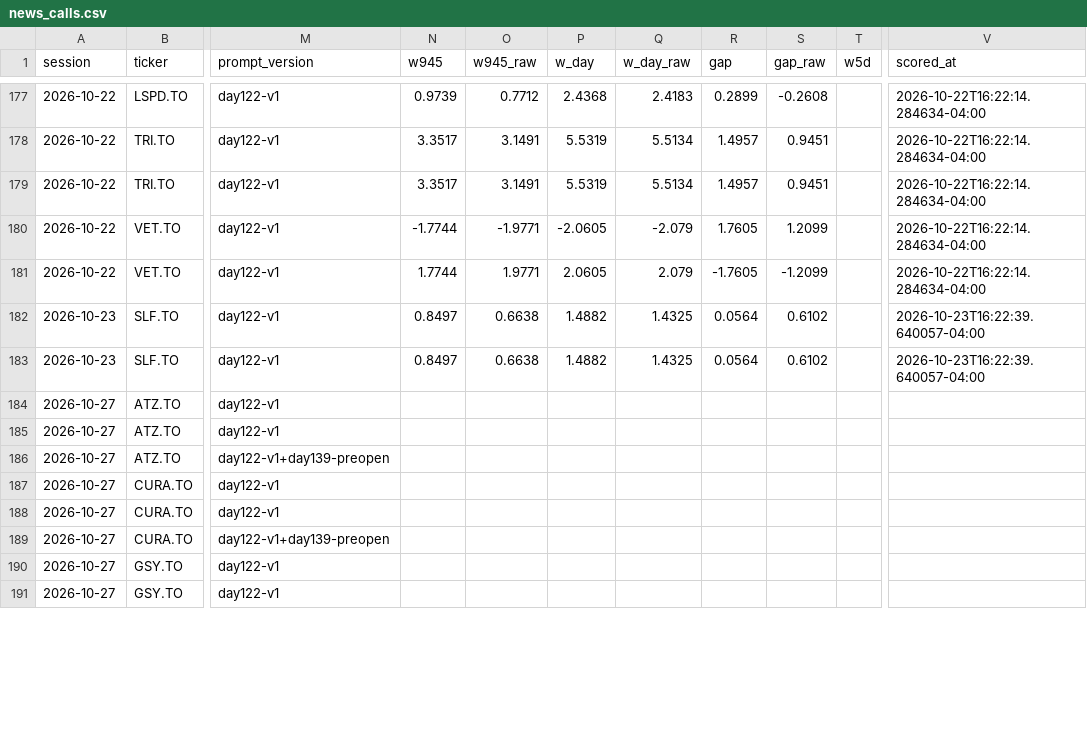
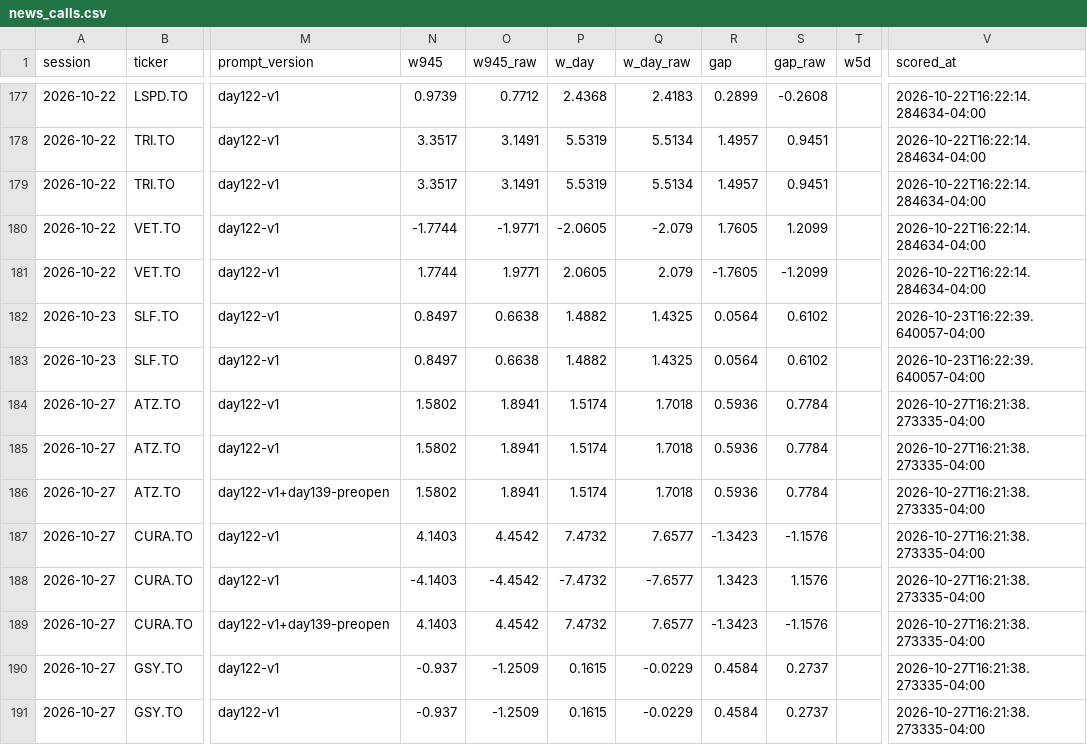
Before and after one commit to rufatb/RB, a CSV file: data/news_calls.csv, drawn as a sheet; only a part is shown, gaps mark what is left out; the diff covers the shown part only; the diff names each change by its address in the sheet, - before the commit and + after, or states it on an @@ line.

```diff
--- a/data/news_calls.csv
+++ b/data/news_calls.csv
-N184:N186 (w945): (empty)
+N184:N186 (w945): 1.5802
-O184:O186 (w945_raw): (empty)
+O184:O186 (w945_raw): 1.8941
-P184:P186 (w_day): (empty)
+P184:P186 (w_day): 1.5174
-Q184:Q186 (w_day_raw): (empty)
+Q184:Q186 (w_day_raw): 1.7018
-R184:R186 (gap): (empty)
+R184:R186 (gap): 0.5936
-S184:S186 (gap_raw): (empty)
+S184:S186 (gap_raw): 0.7784
-V184:V191 (scored_at): (empty)
+V184:V191 (scored_at): 2026-10-27T16:21:38.273335-04:00
-N187 (w945): (empty)
+N187 (w945): 4.1403
-O187 (w945_raw): (empty)
+O187 (w945_raw): 4.4542
-P187 (w_day): (empty)
+P187 (w_day): 7.4732
-Q187 (w_day_raw): (empty)
+Q187 (w_day_raw): 7.6577
-R187 (gap): (empty)
+R187 (gap): -1.3423
-S187 (gap_raw): (empty)
+S187 (gap_raw): -1.1576
-N188 (w945): (empty)
+N188 (w945): -4.1403
-O188 (w945_raw): (empty)
+O188 (w945_raw): -4.4542
-P188 (w_day): (empty)
+P188 (w_day): -7.4732
-Q188 (w_day_raw): (empty)
+Q188 (w_day_raw): -7.6577
-R188 (gap): (empty)
+R188 (gap): 1.3423
-S188 (gap_raw): (empty)
+S188 (gap_raw): 1.1576
-N189 (w945): (empty)
+N189 (w945): 4.1403
-O189 (w945_raw): (empty)
+O189 (w945_raw): 4.4542
-P189 (w_day): (empty)
+P189 (w_day): 7.4732
-Q189 (w_day_raw): (empty)
+Q189 (w_day_raw): 7.6577
-R189 (gap): (empty)
+R189 (gap): -1.3423
-S189 (gap_raw): (empty)
+S189 (gap_raw): -1.1576
-N190:N191 (w945): (empty)
+N190:N191 (w945): -0.937
-O190:O191 (w945_raw): (empty)
+O190:O191 (w945_raw): -1.2509
-P190:P191 (w_day): (empty)
+P190:P191 (w_day): 0.1615
-Q190:Q191 (w_day_raw): (empty)
+Q190:Q191 (w_day_raw): -0.0229
-R190:R191 (gap): (empty)
+R190:R191 (gap): 0.4584
-S190:S191 (gap_raw): (empty)
+S190:S191 (gap_raw): 0.2737
```
Also changed, not shown: 109 edited cells elsewhere in this file, data/model_picks.csv, data/reviews/execution_lab.csv, 5 other files.
